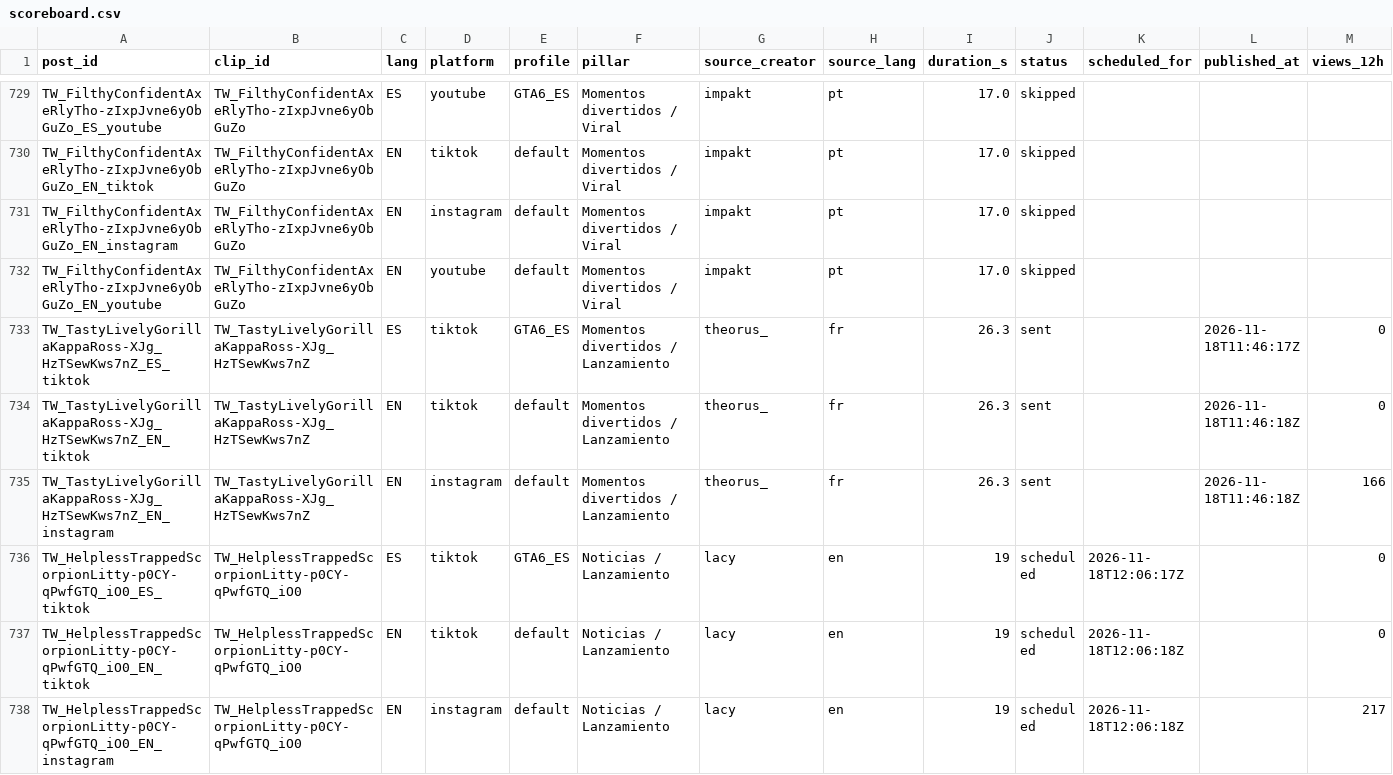
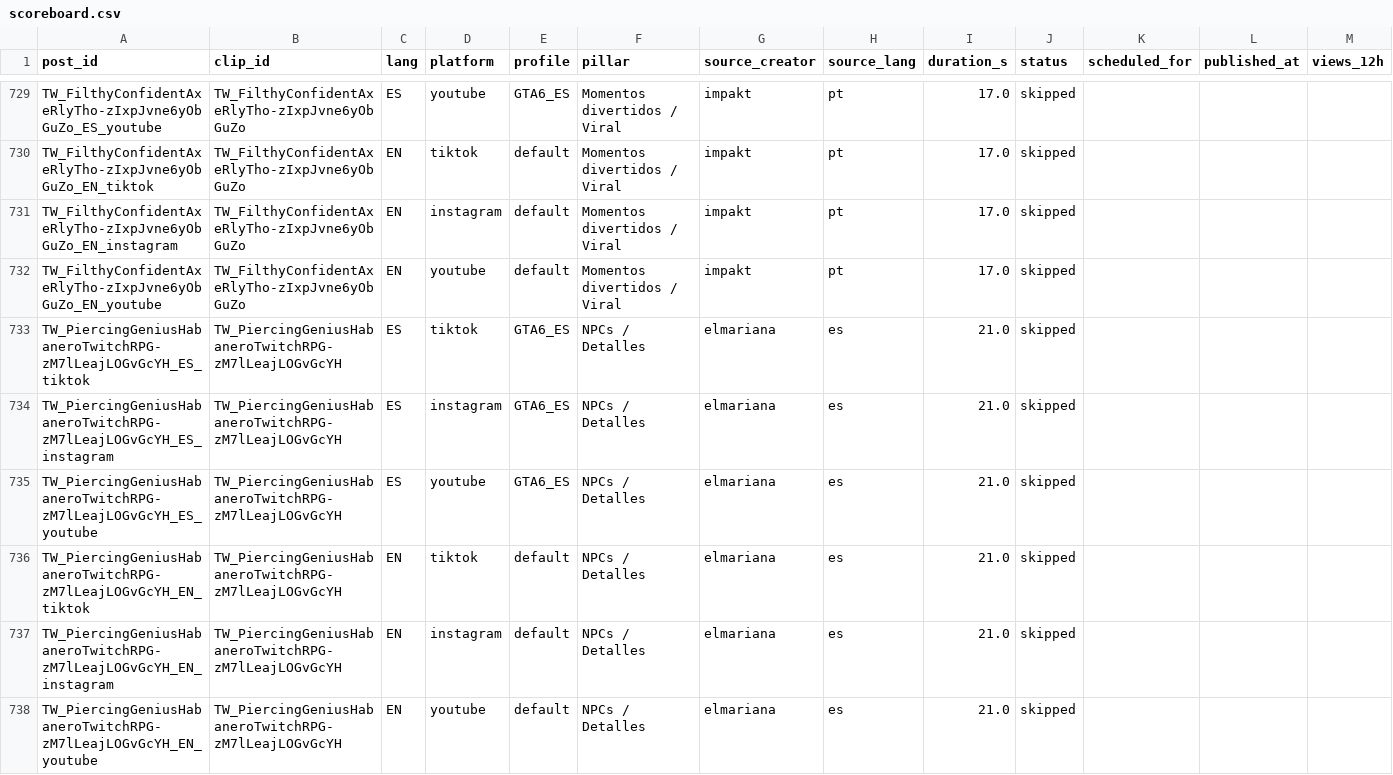
Before and after one commit to ty2mcdwdhw-hash/okx-proxy, a CSV file: GTA6_AUTO_CLIPPER/scoreboard.csv, drawn as a sheet; only a part is shown, gaps mark what is left out; the shorter side is filled out with more unchanged rows; rows hold the shown columns only; the diff covers the shown part only; the diff names each change by its address in the sheet, - before the commit and + after, or states it on an @@ line.

```diff
--- a/GTA6_AUTO_CLIPPER/scoreboard.csv
+++ b/GTA6_AUTO_CLIPPER/scoreboard.csv
+row 733: TW_PiercingGeniusHabaneroTwitchRPG-zM7lLeajLOGvGcYH_ES_tiktok | TW_PiercingGeniusHabaneroTwitchRPG-zM7lLeajLOGvGcYH | ES | tiktok | GTA6_ES | NPCs / Detalles | elmariana | es | 21.0 | skipped
+row 734: TW_PiercingGeniusHabaneroTwitchRPG-zM7lLeajLOGvGcYH_ES_instagram | TW_PiercingGeniusHabaneroTwitchRPG-zM7lLeajLOGvGcYH | ES | instagram | GTA6_ES | NPCs / Detalles | elmariana | es | 21.0 | skipped
+row 735: TW_PiercingGeniusHabaneroTwitchRPG-zM7lLeajLOGvGcYH_ES_youtube | TW_PiercingGeniusHabaneroTwitchRPG-zM7lLeajLOGvGcYH | ES | youtube | GTA6_ES | NPCs / Detalles | elmariana | es | 21.0 | skipped
+row 736: TW_PiercingGeniusHabaneroTwitchRPG-zM7lLeajLOGvGcYH_EN_tiktok | TW_PiercingGeniusHabaneroTwitchRPG-zM7lLeajLOGvGcYH | EN | tiktok | default | NPCs / Detalles | elmariana | es | 21.0 | skipped
+row 737: TW_PiercingGeniusHabaneroTwitchRPG-zM7lLeajLOGvGcYH_EN_instagram | TW_PiercingGeniusHabaneroTwitchRPG-zM7lLeajLOGvGcYH | EN | instagram | default | NPCs / Detalles | elmariana | es | 21.0 | skipped
+row 738: TW_PiercingGeniusHabaneroTwitchRPG-zM7lLeajLOGvGcYH_EN_youtube | TW_PiercingGeniusHabaneroTwitchRPG-zM7lLeajLOGvGcYH | EN | youtube | default | NPCs / Detalles | elmariana | es | 21.0 | skipped
```
Also changed, not shown: 12 added rows, 4 moved rows and 10 edited cells elsewhere in this file, 51 other files.
